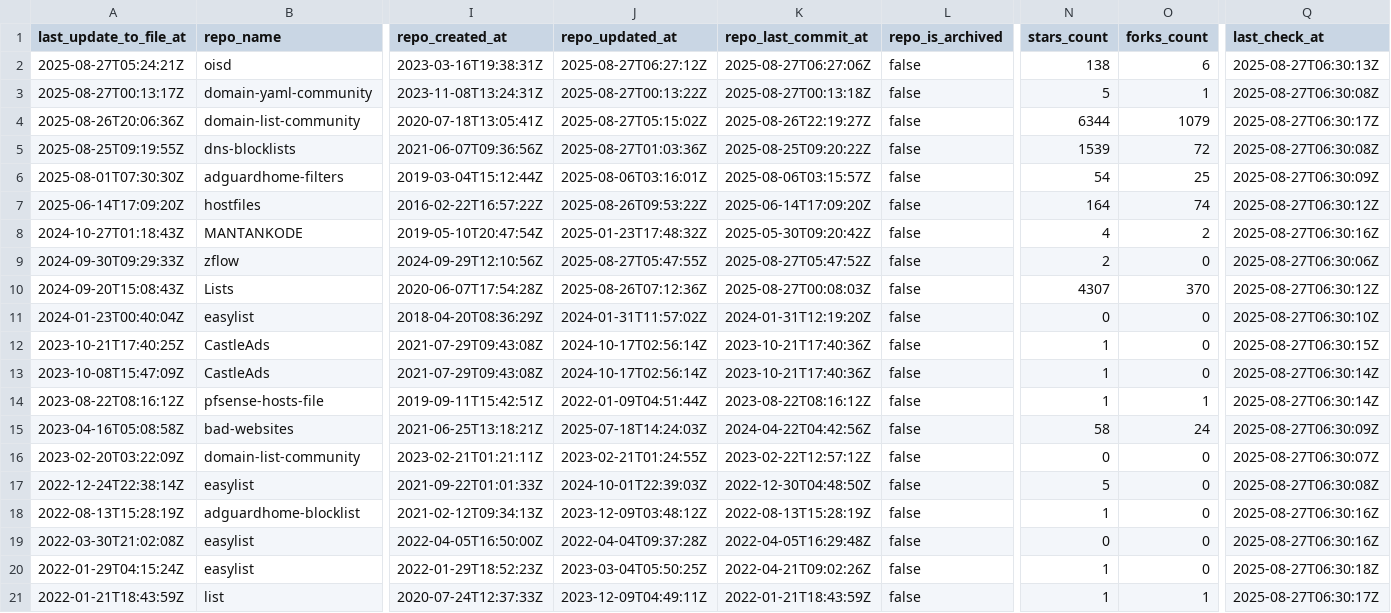
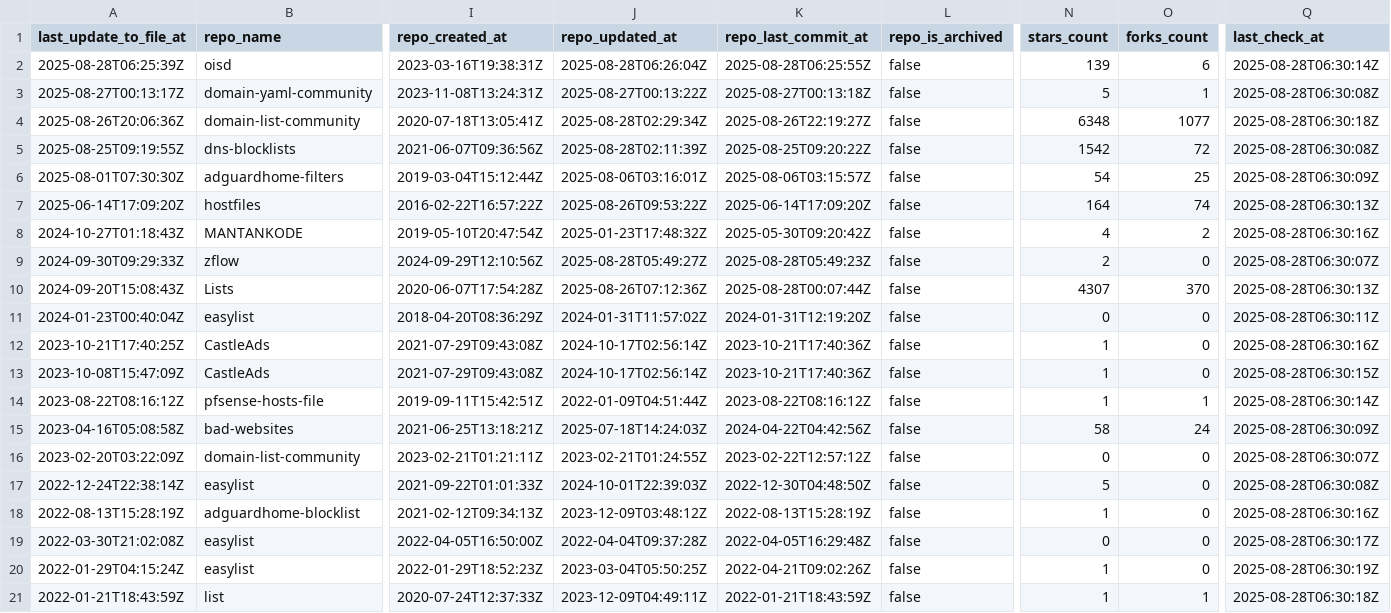
Before and after one commit to alsyundawy/porn-domains, a CSV file: blacklist/bl-sources.csv, drawn as a sheet; only a part is shown, gaps mark what is left out; the diff covers the shown part only; the diff names each change by its address in the sheet, - before the commit and + after, or states it on an @@ line.

Commit message:
[AUTO] Rebuild CSV files for sources
Runtime: 00h:00m:18s

```diff
--- a/blacklist/bl-sources.csv
+++ b/blacklist/bl-sources.csv
-A2 (last_update_to_file_at): 2025-08-27T05:24:21Z
+A2 (last_update_to_file_at): 2025-08-28T06:25:39Z
-J2 (repo_updated_at): 2025-08-27T06:27:12Z
+J2 (repo_updated_at): 2025-08-28T06:26:04Z
-K2 (repo_last_commit_at): 2025-08-27T06:27:06Z
+K2 (repo_last_commit_at): 2025-08-28T06:25:55Z
-N2 (stars_count): 138
+N2 (stars_count): 139
-Q2 (last_check_at): 2025-08-27T06:30:13Z
+Q2 (last_check_at): 2025-08-28T06:30:14Z
-Q3 (last_check_at): 2025-08-27T06:30:08Z
+Q3 (last_check_at): 2025-08-28T06:30:08Z
-J4 (repo_updated_at): 2025-08-27T05:15:02Z
+J4 (repo_updated_at): 2025-08-28T02:29:34Z
-N4 (stars_count): 6344
+N4 (stars_count): 6348
-O4 (forks_count): 1079
+O4 (forks_count): 1077
-Q4 (last_check_at): 2025-08-27T06:30:17Z
+Q4 (last_check_at): 2025-08-28T06:30:18Z
-J5 (repo_updated_at): 2025-08-27T01:03:36Z
+J5 (repo_updated_at): 2025-08-28T02:11:39Z
-N5 (stars_count): 1539
+N5 (stars_count): 1542
-Q5 (last_check_at): 2025-08-27T06:30:08Z
+Q5 (last_check_at): 2025-08-28T06:30:08Z
-Q6 (last_check_at): 2025-08-27T06:30:09Z
+Q6 (last_check_at): 2025-08-28T06:30:09Z
-Q7 (last_check_at): 2025-08-27T06:30:12Z
+Q7 (last_check_at): 2025-08-28T06:30:13Z
-Q8 (last_check_at): 2025-08-27T06:30:16Z
+Q8 (last_check_at): 2025-08-28T06:30:16Z
-J9 (repo_updated_at): 2025-08-27T05:47:55Z
+J9 (repo_updated_at): 2025-08-28T05:49:27Z
-K9 (repo_last_commit_at): 2025-08-27T05:47:52Z
+K9 (repo_last_commit_at): 2025-08-28T05:49:23Z
-Q9 (last_check_at): 2025-08-27T06:30:06Z
+Q9 (last_check_at): 2025-08-28T06:30:07Z
-K10 (repo_last_commit_at): 2025-08-27T00:08:03Z
+K10 (repo_last_commit_at): 2025-08-28T00:07:44Z
-Q10 (last_check_at): 2025-08-27T06:30:12Z
+Q10 (last_check_at): 2025-08-28T06:30:13Z
-Q11 (last_check_at): 2025-08-27T06:30:10Z
+Q11 (last_check_at): 2025-08-28T06:30:11Z
-Q12 (last_check_at): 2025-08-27T06:30:15Z
+Q12 (last_check_at): 2025-08-28T06:30:16Z
-Q13 (last_check_at): 2025-08-27T06:30:14Z
+Q13 (last_check_at): 2025-08-28T06:30:15Z
-Q14 (last_check_at): 2025-08-27T06:30:14Z
+Q14 (last_check_at): 2025-08-28T06:30:14Z
-Q15 (last_check_at): 2025-08-27T06:30:09Z
+Q15 (last_check_at): 2025-08-28T06:30:09Z
-Q16 (last_check_at): 2025-08-27T06:30:07Z
+Q16 (last_check_at): 2025-08-28T06:30:07Z
-Q17 (last_check_at): 2025-08-27T06:30:08Z
+Q17 (last_check_at): 2025-08-28T06:30:08Z
-Q18 (last_check_at): 2025-08-27T06:30:16Z
+Q18 (last_check_at): 2025-08-28T06:30:16Z
-Q19 (last_check_at): 2025-08-27T06:30:16Z
+Q19 (last_check_at): 2025-08-28T06:30:17Z
-Q20 (last_check_at): 2025-08-27T06:30:18Z
+Q20 (last_check_at): 2025-08-28T06:30:19Z
-Q21 (last_check_at): 2025-08-27T06:30:17Z
+Q21 (last_check_at): 2025-08-28T06:30:18Z
```
Also changed, not shown: 15 edited cells elsewhere in this file.
